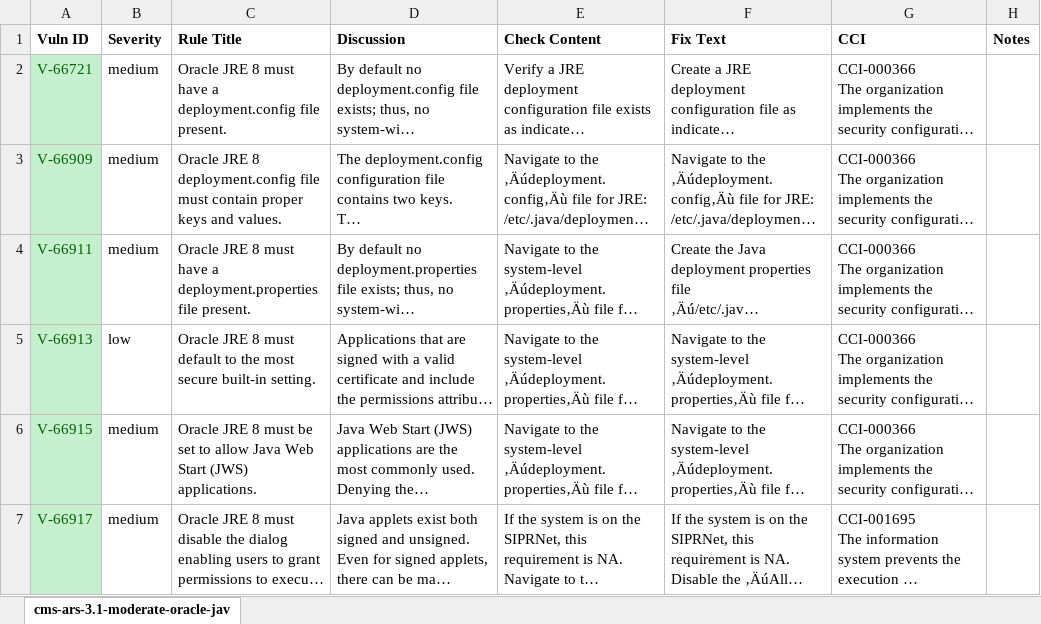
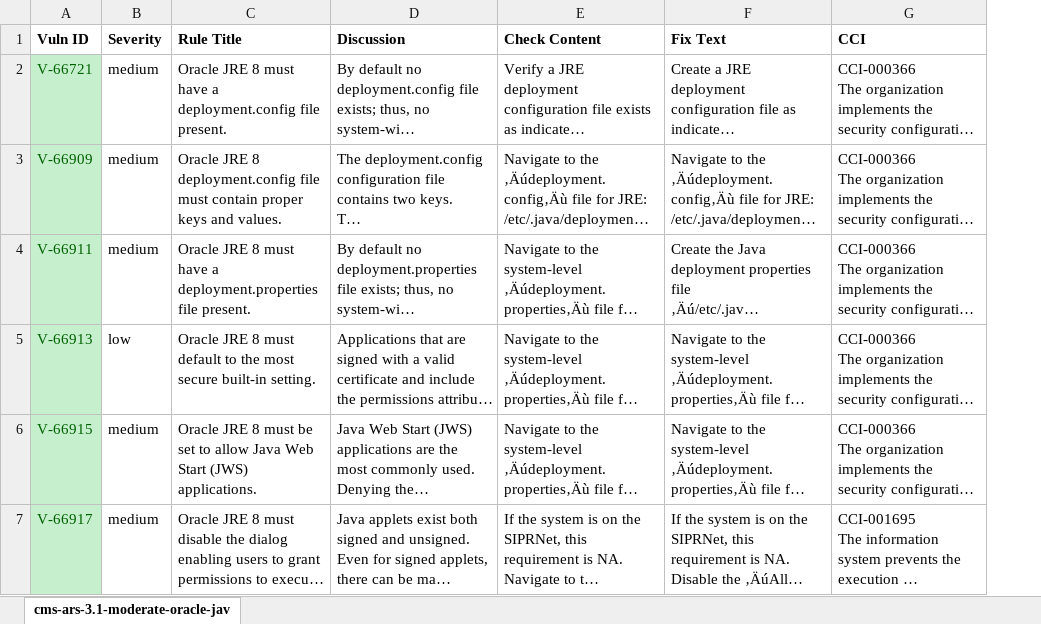
Before and after one commit to CMSgov/cms-ars-3.1-moderate-oracle-java-runtime-environment-8-unix-stig-overlay, an Excel workbook: cms-ars-3.1-moderate-oracle-java-runtime-environment-8-stig-overlay.xlsx, sheet cms-ars-3.1-moderate-oracle-jav, drawn as a sheet; only a part is shown; long unchanged cells end in …; values as stored, in another font and other column widths than the file's, no borders; the diff covers the shown part only; the diff names each change by its address in the sheet, - before the commit and + after, or states it on an @@ line.

```diff
--- a/cms-ars-3.1-moderate-oracle-java-runtime-environment-8-stig-overlay.xlsx (sheet cms-ars-3.1-moderate-oracle-jav)
+++ b/cms-ars-3.1-moderate-oracle-java-runtime-environment-8-stig-overlay.xlsx (sheet cms-ars-3.1-moderate-oracle-jav)
-column H (Notes), empty
```
Also changed, not shown: 4 edited cells and cell formats elsewhere in this sheet.
